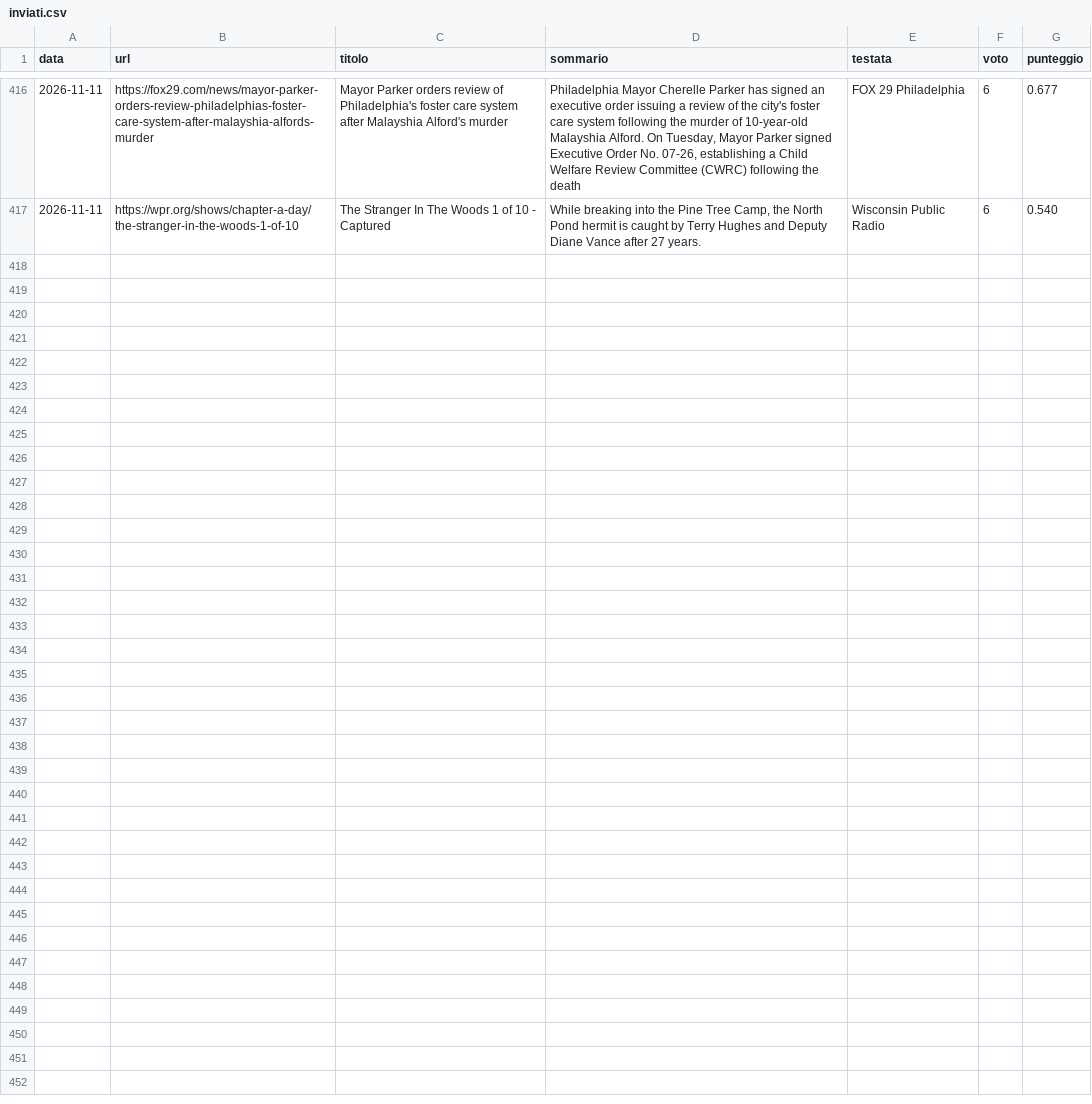
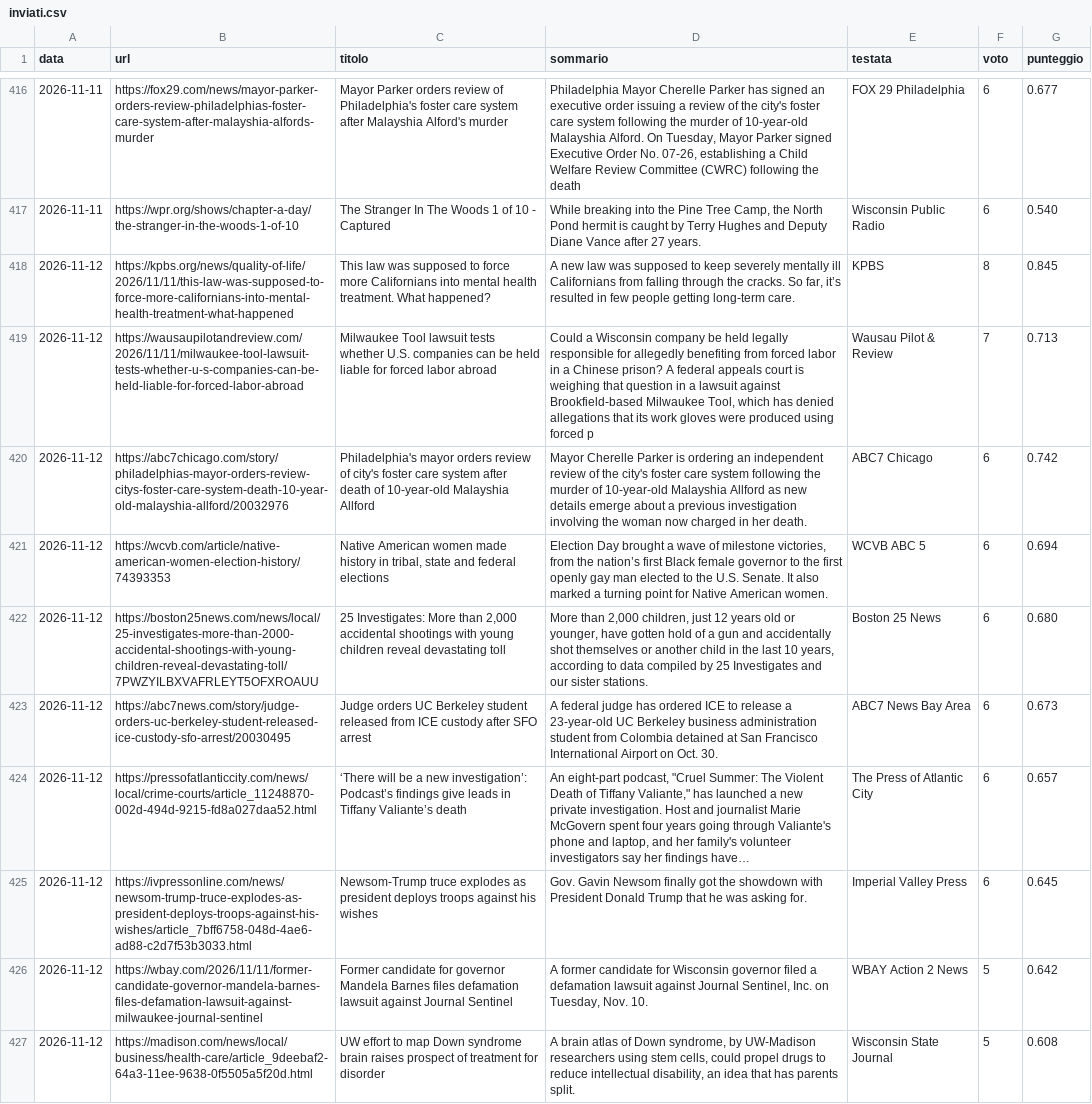
Before and after one commit to francescocosta21/monitor-locale, a CSV file: data/inviati.csv, drawn as a sheet; only a part is shown, gaps mark what is left out; the diff names each change by its address in the sheet, - before the commit and + after, or states it on an @@ line.

```diff
--- a/data/inviati.csv
+++ b/data/inviati.csv
+row 418: 2026-11-12 | https://kpbs.org/news/quality-of-life/2026/11/11/this-law-was-supposed-to-force-more-californians-into-mental-health-treatment-what-happened | This law was supposed to force more Californians into mental health treatment. What happened? | A new law was supposed to keep severely mentally ill Californians from falling through the cracks. So far, it’s resulted in few people getting long-term care. | KPBS | 8 | 0.845
+row 419: 2026-11-12 | https://wausaupilotandreview.com/2026/11/11/milwaukee-tool-lawsuit-tests-whether-u-s-companies-can-be-held-liable-for-forced-labor-abroad | Milwaukee Tool lawsuit tests whether U.S. companies can be held liable for forced labor abroad | Could a Wisconsin company be held legally responsible for allegedly benefiting from forced labor in a Chinese prison? A federal appeals court is weighing that question in a lawsuit against Brookfield-based Milwaukee Tool, which has denied allegations that its work gloves were produced using forced p | Wausau Pilot & Review | 7 | 0.713
+row 420: 2026-11-12 | https://abc7chicago.com/story/philadelphias-mayor-orders-review-citys-foster-care-system-death-10-year-old-malayshia-allford/20032976 | Philadelphia's mayor orders review of city's foster care system after death of 10-year-old Malayshia Allford | Mayor Cherelle Parker is ordering an independent review of the city's foster care system following the murder of 10-year-old Malayshia Allford as new details emerge about a previous investigation involving the woman now charged in her death. | ABC7 Chicago | 6 | 0.742
+row 421: 2026-11-12 | https://wcvb.com/article/native-american-women-election-history/74393353 | Native American women made history in tribal, state and federal elections | Election Day brought a wave of milestone victories, from the nation’s first Black female governor to the first openly gay man elected to the U.S. Senate. It also marked a turning point for Native American women. | WCVB ABC 5 | 6 | 0.694
+row 422: 2026-11-12 | https://boston25news.com/news/local/25-investigates-more-than-2000-accidental-shootings-with-young-children-reveal-devastating-toll/7PWZYILBXVAFRLEYT5OFXROAUU | 25 Investigates: More than 2,000 accidental shootings with young children reveal devastating toll | More than 2,000 children, just 12 years old or younger, have gotten hold of a gun and accidentally shot themselves or another child in the last 10 years, according to data compiled by 25 Investigates and our sister stations. | Boston 25 News | 6 | 0.680
+row 423: 2026-11-12 | https://abc7news.com/story/judge-orders-uc-berkeley-student-released-ice-custody-sfo-arrest/20030495 | Judge orders UC Berkeley student released from ICE custody after SFO arrest | A federal judge has ordered ICE to release a 23-year-old UC Berkeley business administration student from Colombia detained at San Francisco International Airport on Oct. 30. | ABC7 News Bay Area | 6 | 0.673
+row 424: 2026-11-12 | https://pressofatlanticcity.com/news/local/crime-courts/article_11248870-002d-494d-9215-fd8a027daa52.html | ‘There will be a new investigation’: Podcast’s findings give leads in Tiffany Valiante’s death | An eight-part podcast, "Cruel Summer: The Violent Death of Tiffany Valiante," has launched a new private investigation. Host and journalist Marie McGovern spent four years going through Valiante's phone and laptop, and her family's volunteer investigators say her findings have… | The Press of Atlantic City | 6 | 0.657
+row 425: 2026-11-12 | https://ivpressonline.com/news/newsom-trump-truce-explodes-as-president-deploys-troops-against-his-wishes/article_7bff6758-048d-4ae6-ad88-c2d7f53b3033.html | Newsom-Trump truce explodes as president deploys troops against his wishes | Gov. Gavin Newsom finally got the showdown with President Donald Trump that he was asking for. | Imperial Valley Press | 6 | 0.645
+row 426: 2026-11-12 | https://wbay.com/2026/11/11/former-candidate-governor-mandela-barnes-files-defamation-lawsuit-against-milwaukee-journal-sentinel | Former candidate for governor Mandela Barnes files defamation lawsuit against Journal Sentinel | A former candidate for Wisconsin governor filed a defamation lawsuit against Journal Sentinel, Inc. on Tuesday, Nov. 10. | WBAY Action 2 News | 5 | 0.642
+row 427: 2026-11-12 | https://madison.com/news/local/business/health-care/article_9deebaf2-64a3-11ee-9638-0f5505a5f20d.html | UW effort to map Down syndrome brain raises prospect of treatment for disorder | A brain atlas of Down syndrome, by UW-Madison researchers using stem cells, could propel drugs to reduce intellectual disability, an idea that has parents split. | Wisconsin State Journal | 5 | 0.608
```
Also changed, not shown: 1 other file.
